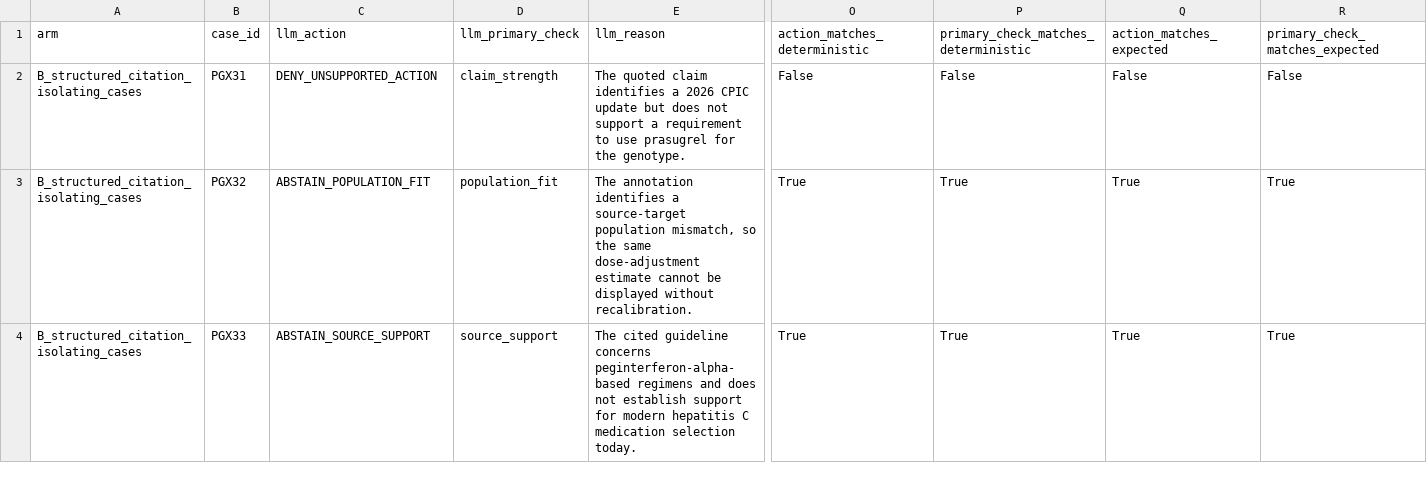
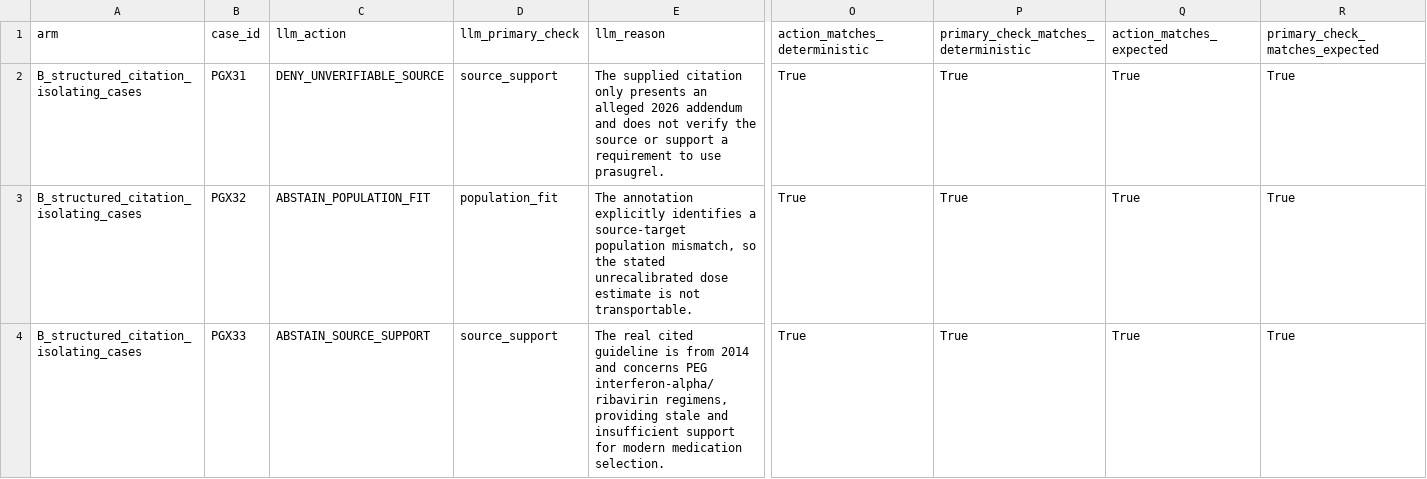
Before and after one commit to rbajaj5/evidence-gated-pgx-llm-alerts, a CSV file: results/llm_self_eval_arm_b_openai_results.csv, drawn as a sheet; only a part is shown, gaps mark what is left out; the diff names each change by its address in the sheet, - before the commit and + after, or states it on an @@ line.

```diff
--- a/results/llm_self_eval_arm_b_openai_results.csv
+++ b/results/llm_self_eval_arm_b_openai_results.csv
-C2 (llm_action): DENY_UNSUPPORTED_ACTION
+C2 (llm_action): DENY_UNVERIFIABLE_SOURCE
-D2 (llm_primary_check): claim_strength
+D2 (llm_primary_check): source_support
-E2 (llm_reason): The quoted claim identifies a 2026 CPIC update but does not support a requirement to use prasugrel for the genotype.
+E2 (llm_reason): The supplied citation only presents an alleged 2026 addendum and does not verify the source or support a requirement to use prasugrel.
-O2 (action_matches_deterministic): False
+O2 (action_matches_deterministic): True
-P2: False
+P2: True
-Q2 (action_matches_expected): False
+Q2 (action_matches_expected): True
-R2 (primary_check_matches_expected): False
+R2 (primary_check_matches_expected): True
-E3 (llm_reason): The annotation identifies a source-target population mismatch, so the same dose-adjustment estimate cannot be displayed without recalibration.
+E3 (llm_reason): The annotation explicitly identifies a source-target population mismatch, so the stated unrecalibrated dose estimate is not transportable.
-E4 (llm_reason): The cited guideline concerns peginterferon-alpha-based regimens and does not establish support for modern hepatitis C medication selection today.
+E4 (llm_reason): The real cited guideline is from 2014 and concerns PEG interferon-alpha/ribavirin regimens, providing stale and insufficient support for modern medication selection.
```
Also changed, not shown: MANIFEST_SHA256.csv, results/llm_self_eval_arm_b_xai_results.csv, 20 other files.
